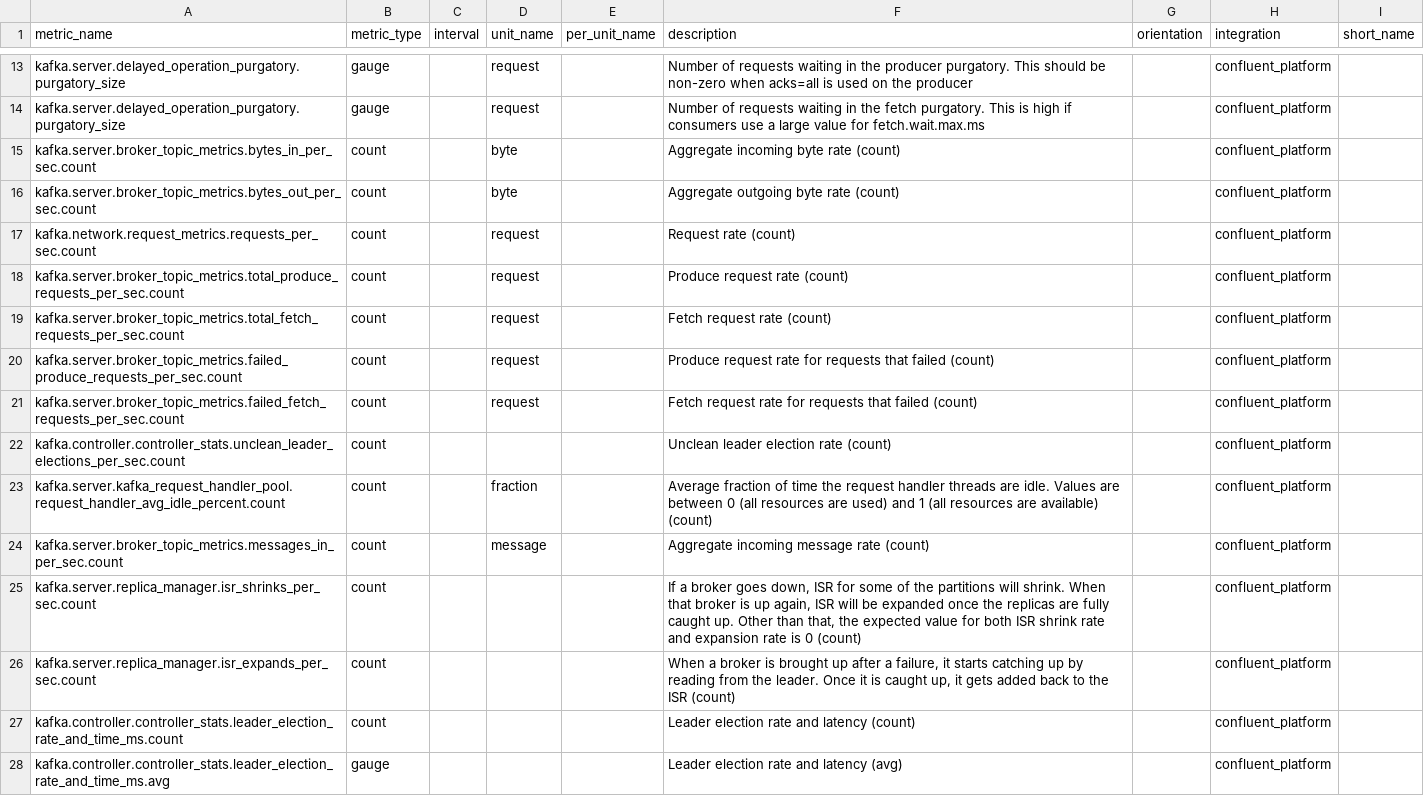
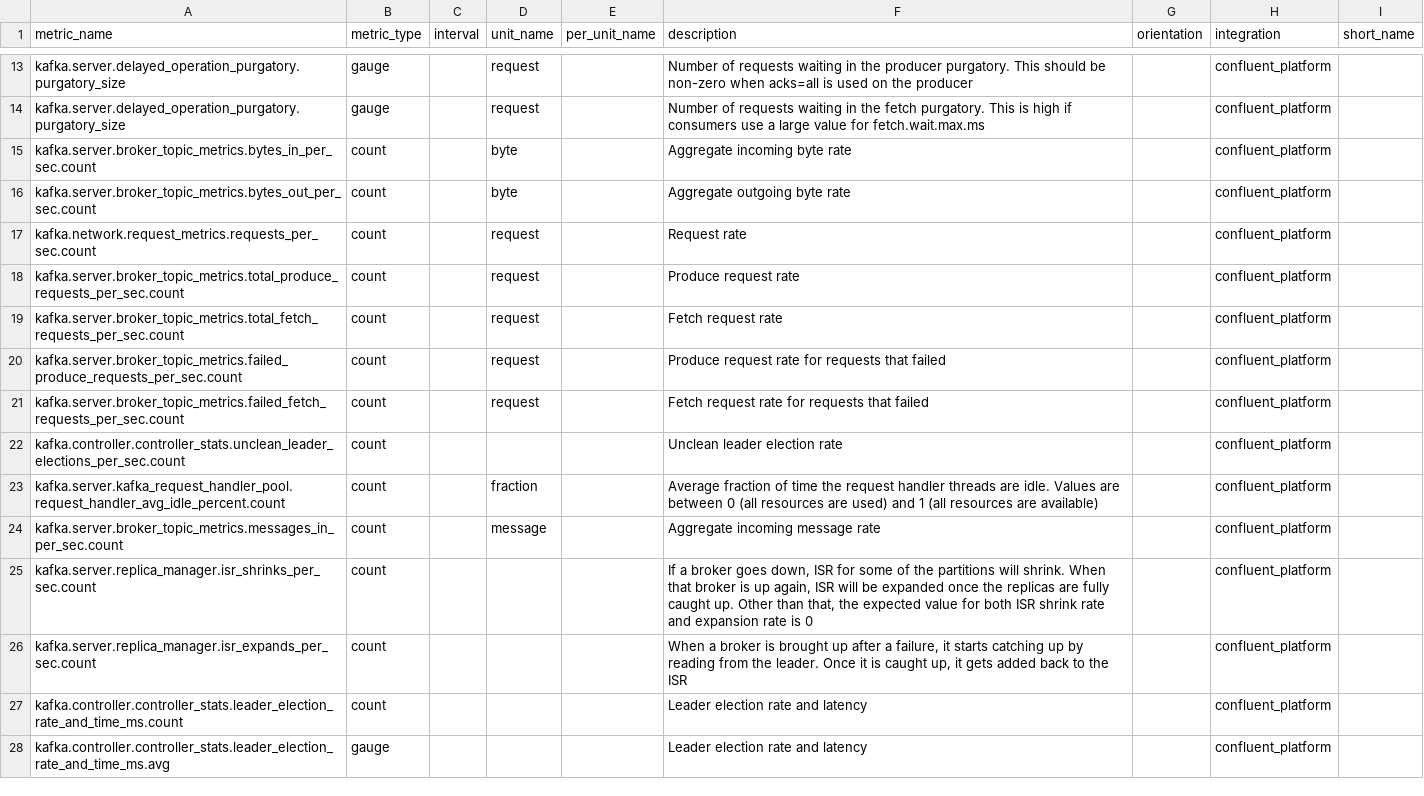
Before and after one commit to deebyrne26/integrations-core, a CSV file: confluent_platform/metadata.csv, drawn as a sheet; only a part is shown, gaps mark what is left out; the diff covers the shown part only.

```diff
--- a/confluent_platform/metadata.csv
+++ b/confluent_platform/metadata.csv
@@ -14,15 +14,15 @@ kafka.server.delayed_operation_purgatory.purgatory_size,gauge,,request,,Number o
 kafka.server.delayed_operation_purgatory.purgatory_size,gauge,,request,,Number of requests waiting in the fetch purgatory. This is high if consumers use a large value for fetch.wait.max.ms ,,confluent_platform,
-kafka.server.broker_topic_metrics.bytes_in_per_sec.count,count,,byte,,Aggregate incoming byte rate (count),,confluent_platform,
-kafka.server.broker_topic_metrics.bytes_out_per_sec.count,count,,byte,,Aggregate outgoing byte rate (count),,confluent_platform,
-kafka.network.request_metrics.requests_per_sec.count,count,,request,,Request rate (count),,confluent_platform,
-kafka.server.broker_topic_metrics.total_produce_requests_per_sec.count,count,,request,,Produce request rate (count),,confluent_platform,
-kafka.server.broker_topic_metrics.total_fetch_requests_per_sec.count,count,,request,,Fetch request rate (count),,confluent_platform,
-kafka.server.broker_topic_metrics.failed_produce_requests_per_sec.count,count,,request,,Produce request rate for requests that failed (count),,confluent_platform,
-kafka.server.broker_topic_metrics.failed_fetch_requests_per_sec.count,count,,request,,Fetch request rate for requests that failed (count),,confluent_platform,
-kafka.controller.controller_stats.unclean_leader_elections_per_sec.count,count,,,,Unclean leader election rate (count),,confluent_platform,
-kafka.server.kafka_request_handler_pool.request_handler_avg_idle_percent.count,count,,fraction,,Average fraction of time the request handler threads are idle. Values are between 0 (all resources are used) and 1 (all resources are available) (count),,confluent_platform,
-kafka.server.broker_topic_metrics.messages_in_per_sec.count,count,,message,,Aggregate incoming message rate (count),,confluent_platform,
-kafka.server.replica_manager.isr_shrinks_per_sec.count,count,,,,"If a broker goes down, ISR for some of the partitions will shrink. When that broker is up again, ISR will be expanded once the replicas are fully caught up. Other than that, the expected value for both ISR shrink rate and expansion rate is 0 (count)",,confluent_platform,
-kafka.server.replica_manager.isr_expands_per_sec.count,count,,,,"When a broker is brought up after a failure, it starts catching up by reading from the leader. Once it is caught up, it gets added back to the ISR (count)",,confluent_platform,
-kafka.controller.controller_stats.leader_election_rate_and_time_ms.count,count,,,,Leader election rate and latency (count),,confluent_platform,
-kafka.controller.controller_stats.leader_election_rate_and_time_ms.avg,gauge,,,,Leader election rate and latency (avg),,confluent_platform,
+kafka.server.broker_topic_metrics.bytes_in_per_sec.count,count,,byte,,Aggregate incoming byte rate,,confluent_platform,
+kafka.server.broker_topic_metrics.bytes_out_per_sec.count,count,,byte,,Aggregate outgoing byte rate,,confluent_platform,
+kafka.network.request_metrics.requests_per_sec.count,count,,request,,Request rate,,confluent_platform,
+kafka.server.broker_topic_metrics.total_produce_requests_per_sec.count,count,,request,,Produce request rate,,confluent_platform,
+kafka.server.broker_topic_metrics.total_fetch_requests_per_sec.count,count,,request,,Fetch request rate,,confluent_platform,
+kafka.server.broker_topic_metrics.failed_produce_requests_per_sec.count,count,,request,,Produce request rate for requests that failed,,confluent_platform,
+kafka.server.broker_topic_metrics.failed_fetch_requests_per_sec.count,count,,request,,Fetch request rate for requests that failed,,confluent_platform,
+kafka.controller.controller_stats.unclean_leader_elections_per_sec.count,count,,,,Unclean leader election rate,,confluent_platform,
+kafka.server.kafka_request_handler_pool.request_handler_avg_idle_percent.count,count,,fraction,,Average fraction of time the request handler threads are idle. Values are between 0 (all resources are used) and 1 (all resources are available),,confluent_platform,
+kafka.server.broker_topic_metrics.messages_in_per_sec.count,count,,message,,Aggregate incoming message rate,,confluent_platform,
+kafka.server.replica_manager.isr_shrinks_per_sec.count,count,,,,"If a broker goes down, ISR for some of the partitions will shrink. When that broker is up again, ISR will be expanded once the replicas are fully caught up. Other than that, the expected value for both ISR shrink rate and expansion rate is 0",,confluent_platform,
+kafka.server.replica_manager.isr_expands_per_sec.count,count,,,,"When a broker is brought up after a failure, it starts catching up by reading from the leader. Once it is caught up, it gets added back to the ISR",,confluent_platform,
+kafka.controller.controller_stats.leader_election_rate_and_time_ms.count,count,,,,Leader election rate and latency,,confluent_platform,
+kafka.controller.controller_stats.leader_election_rate_and_time_ms.avg,gauge,,,,Leader election rate and latency,,confluent_platform,
```
Also changed, not shown: 14 edited cells elsewhere in this file, 1 other file.
